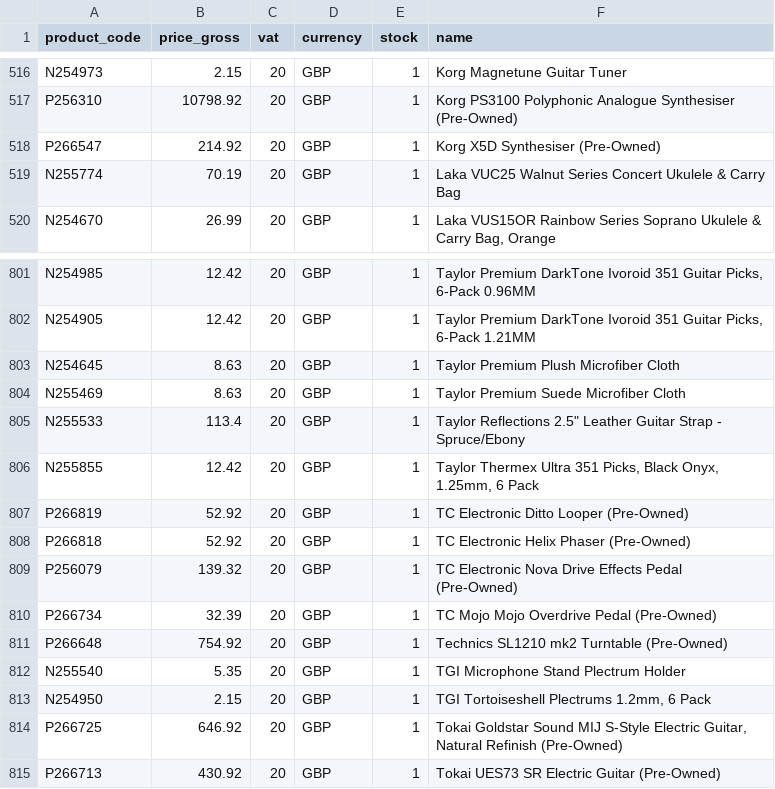
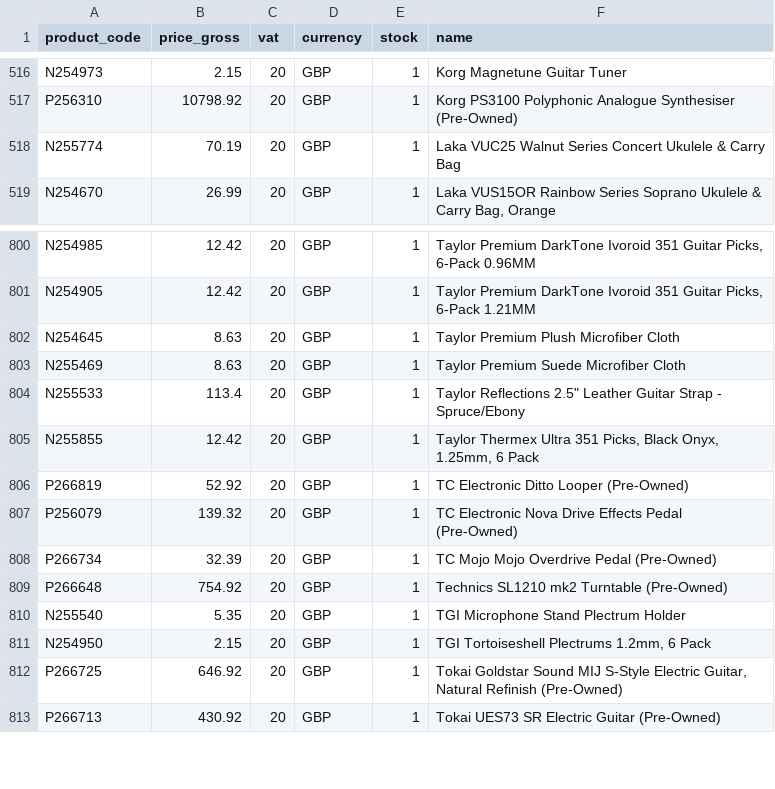
Before and after one commit to brendanrefurbed/supplier-feeds-public, a CSV file: mosmusic_refurbed_import.csv, drawn as a sheet; only a part is shown, gaps mark what is left out.

```diff
--- a/mosmusic_refurbed_import.csv
+++ b/mosmusic_refurbed_import.csv
@@ -517,3 +517,2 @@ N254973;2.15;20;GBP;1;Korg Magnetune Guitar Tuner
 P256310;10798.92;20;GBP;1;Korg PS3100 Polyphonic Analogue Synthesiser (Pre-Owned)
-P266547;214.92;20;GBP;1;Korg X5D Synthesiser (Pre-Owned)
 N255774;70.19;20;GBP;1;Laka VUC25 Walnut Series Concert Ukulele & Carry Bag
@@ -807,3 +806,2 @@ N255855;12.42;20;GBP;1;Taylor Thermex Ultra 351 Picks, Black Onyx, 1.25mm, 6 Pac
 P266819;52.92;20;GBP;1;TC Electronic Ditto Looper (Pre-Owned)
-P266818;52.92;20;GBP;1;TC Electronic Helix Phaser (Pre-Owned)
 P256079;139.32;20;GBP;1;TC Electronic Nova Drive Effects Pedal (Pre-Owned)
```
